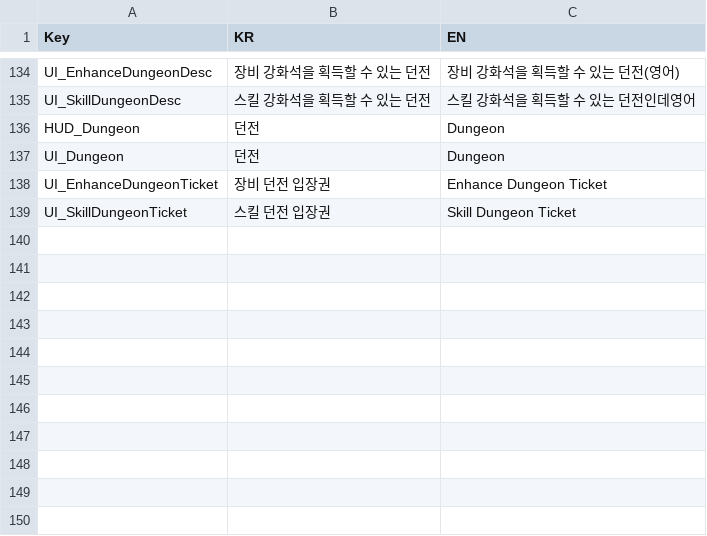
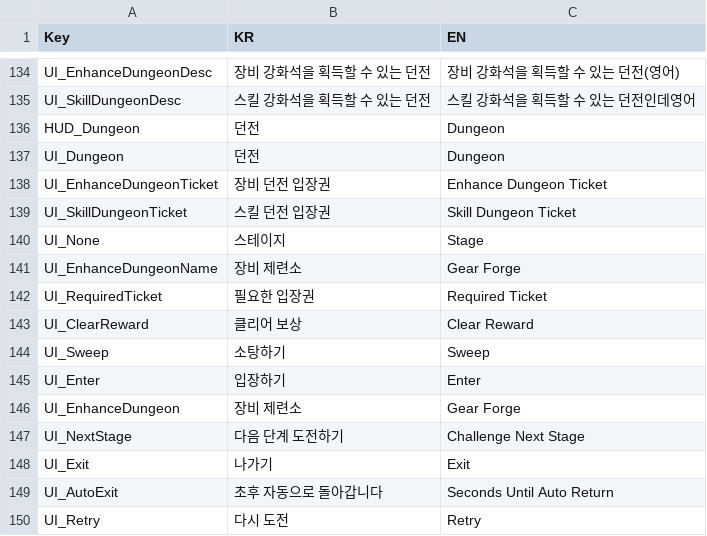
Before and after one commit to HundredBong/Project_I, a CSV file: Assets/Resources/CSV/LocalizedTextData.csv, drawn as a sheet; only a part is shown, gaps mark what is left out; the diff names each change by its address in the sheet, - before the commit and + after, or states it on an @@ line.

```diff
--- a/Assets/Resources/CSV/LocalizedTextData.csv
+++ b/Assets/Resources/CSV/LocalizedTextData.csv
+row 140: UI_None | 스테이지 | Stage
+row 141: UI_EnhanceDungeonName | 장비 제련소 | Gear Forge
+row 142: UI_RequiredTicket | 필요한 입장권 | Required Ticket
+row 143: UI_ClearReward | 클리어 보상 | Clear Reward
+row 144: UI_Sweep | 소탕하기 | Sweep
+row 145: UI_Enter | 입장하기 | Enter
+row 146: UI_EnhanceDungeon | 장비 제련소 | Gear Forge
+row 147: UI_NextStage | 다음 단계 도전하기 | Challenge Next Stage
+row 148: UI_Exit | 나가기 | Exit
+row 149: UI_AutoExit | 초후 자동으로 돌아갑니다 | Seconds Until Auto Return
+row 150: UI_Retry | 다시 도전 | Retry
```
Also changed, not shown: 8 other files.
